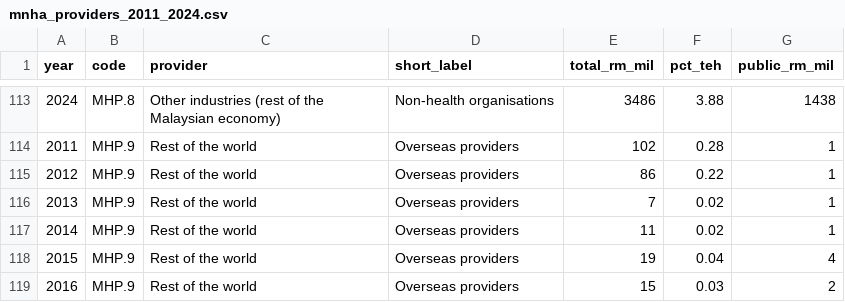
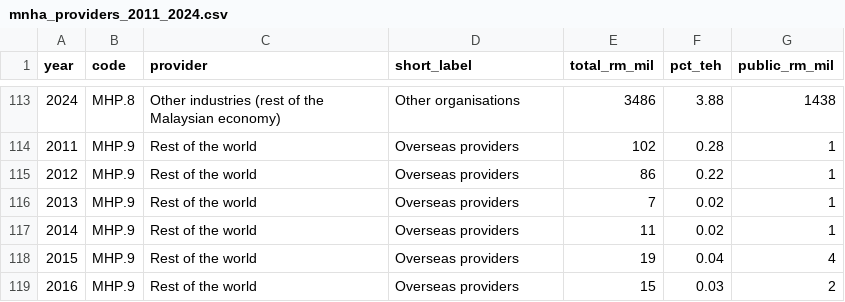
Before and after one commit to zwon0040/DV2_34601538, a CSV file: data/mnha_providers_2011_2024.csv, drawn as a sheet; only a part is shown, gaps mark what is left out; the diff covers the shown part only.

```diff
--- a/data/mnha_providers_2011_2024.csv
+++ b/data/mnha_providers_2011_2024.csv
@@ -113,2 +113,2 @@ year,code,provider,short_label,total_rm_mil,pct_teh,public_rm_mil
-2024,MHP.8,Other industries (rest of the Malaysian economy),Non-health organisations,3486,3.88,1438
+2024,MHP.8,Other industries (rest of the Malaysian economy),Other organisations,3486,3.88,1438
 2011,MHP.9,Rest of the world,Overseas providers,102,0.28,1
```
Also changed, not shown: 27 edited cells elsewhere in this file, 14 other files.
